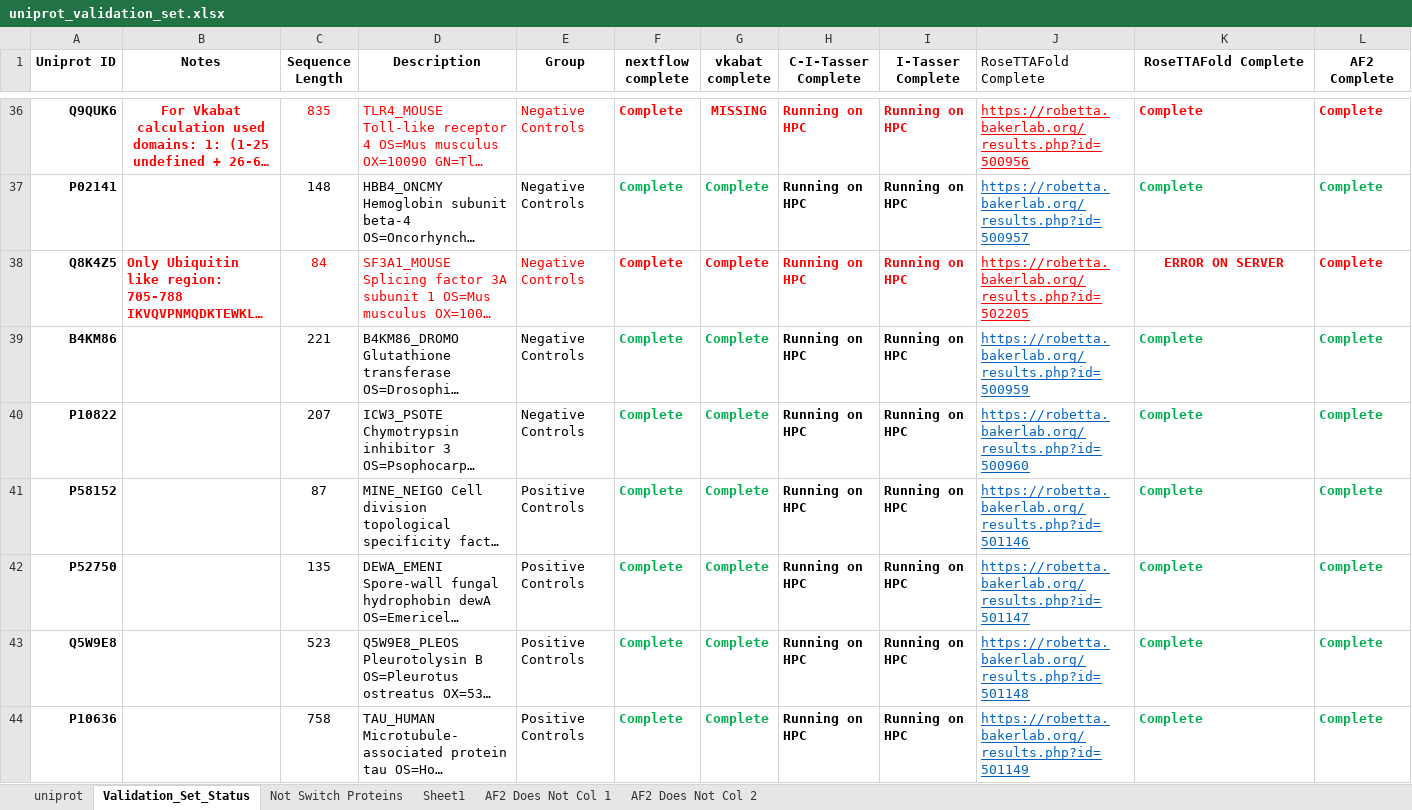
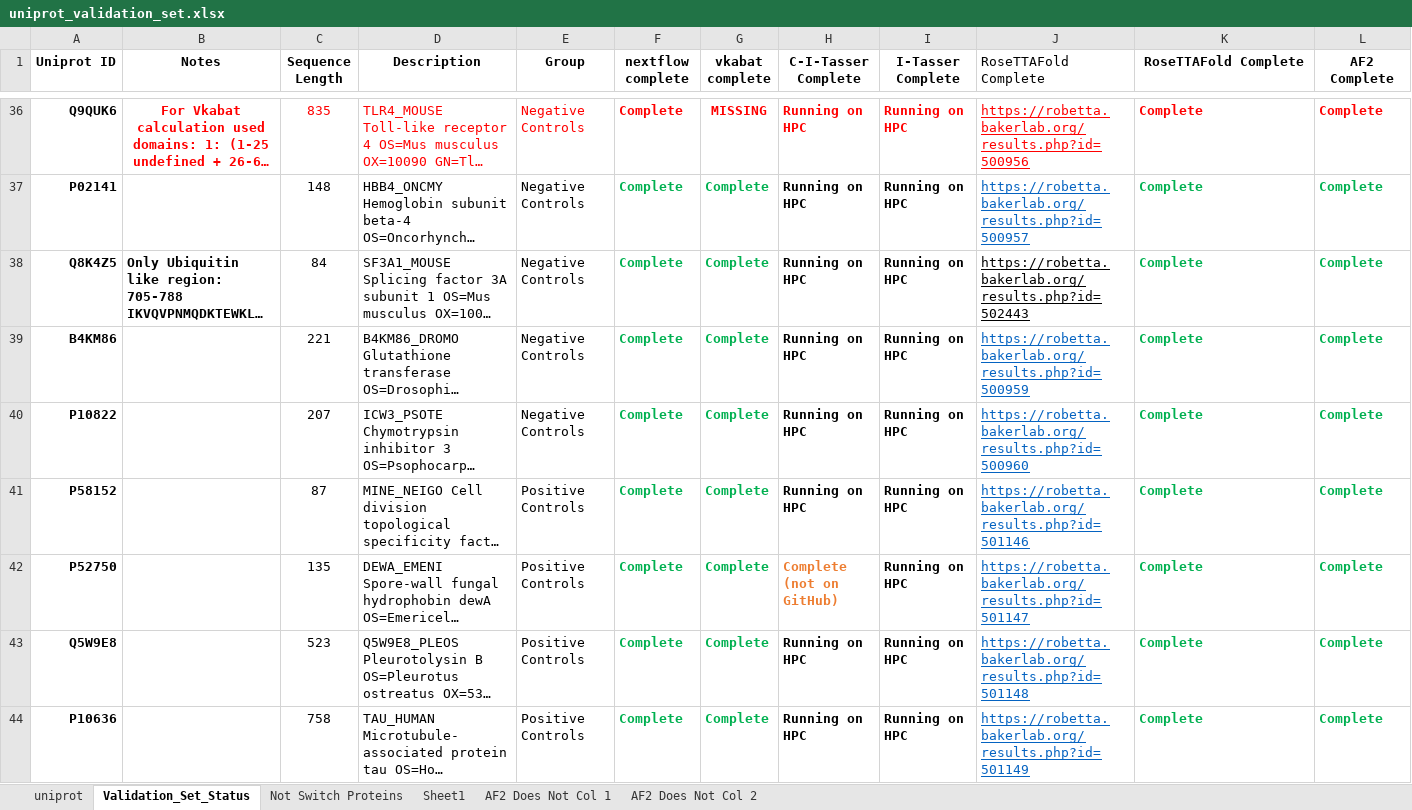
Before and after one commit to 1000000000000000000000000000000/Chemistry_Masters_Preliminary_Seminar_Data, an Excel workbook: uniprot_validation_set.xlsx, sheet Validation_Set_Status, drawn as a sheet; only a part is shown, gaps mark what is left out; long unchanged cells end in …; values as stored, in another font and other column widths than the file's, no borders; the diff covers the shown part only; the diff names each change by its address in the sheet, - before the commit and + after, or states it on an @@ line.

Commit message:
Added update to file
updated status of some of the proteins

```diff
--- a/uniprot_validation_set.xlsx (sheet Validation_Set_Status)
+++ b/uniprot_validation_set.xlsx (sheet Validation_Set_Status)
-B38:E38 text colour: #FF0000
+B38:E38 text colour: black
-F38:G38 text colour: #FF0000
+F38:G38 text colour: #00B050
-H38:J38 text colour: #FF0000
+H38:J38 text colour: black
-J38 (RoseTTAFold Complete): https://robetta.bakerlab.org/results.php?id=502205
+J38 (RoseTTAFold Complete): https://robetta.bakerlab.org/results.php?id=502443
-K38 (RoseTTAFold Complete): ERROR ON SERVER
+K38 (RoseTTAFold Complete): Complete
-K38:L38 text colour: #FF0000
+K38:L38 text colour: #00B050
-K38 alignment: center
+K38 alignment: left
-H42 (C-I-Tasser Complete): Running on HPC
+H42 (C-I-Tasser Complete): Complete (not on GitHub)
-H42 text colour: black
+H42 text colour: #ED7D31
```
Also changed, not shown: 6 edited cells and cell formats elsewhere in this sheet.
